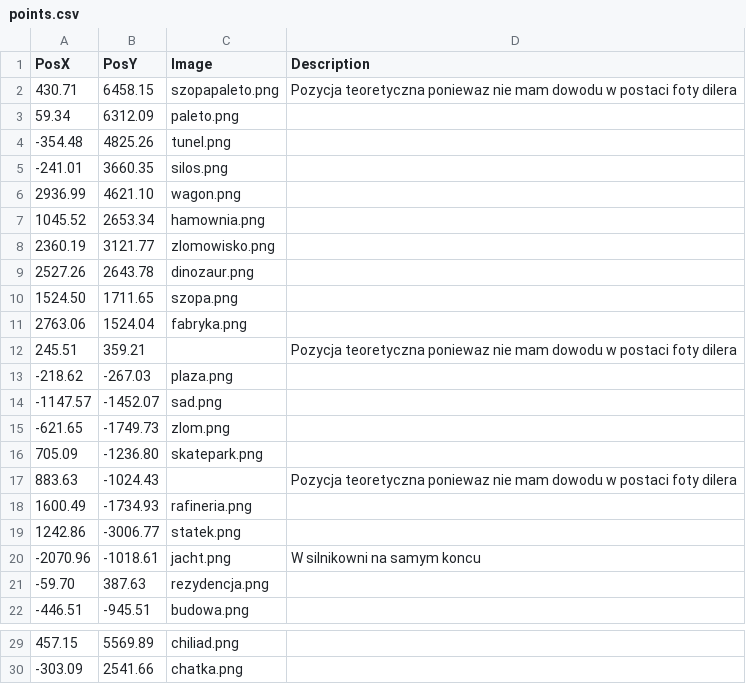
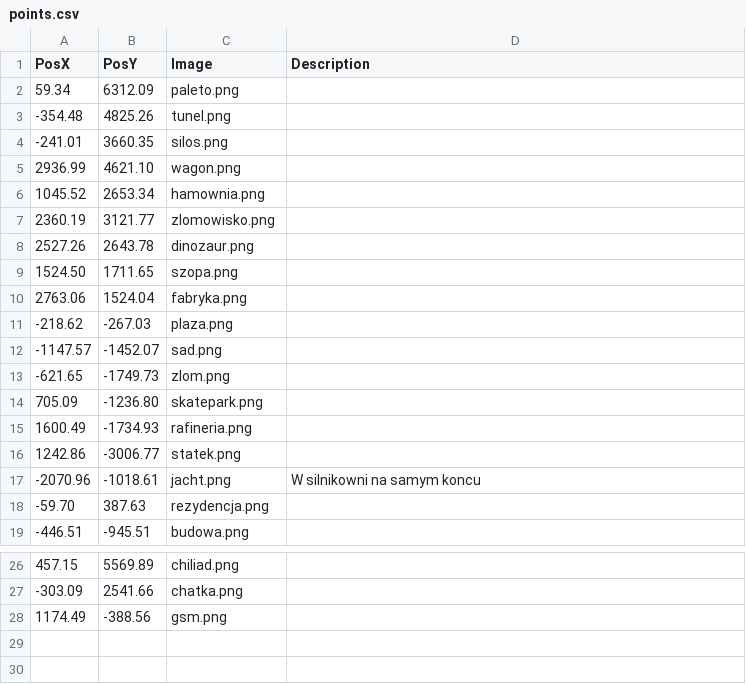
Before and after one commit to THEGizmoOfficial/Mapa, a CSV file: points.csv, drawn as a sheet; only a part is shown, gaps mark what is left out.

```diff
--- a/points.csv
+++ b/points.csv
@@ -1,3 +1,2 @@
 PosX,PosY,Image,Description
-430.71,6458.15,szopapaleto.png,Pozycja teoretyczna poniewaz nie mam dowodu w postaci foty dilera
 59.34,6312.09,paleto.png
@@ -11,3 +10,2 @@ PosX,PosY,Image,Description
 2763.06,1524.04,fabryka.png
-245.51,359.21,,Pozycja teoretyczna poniewaz nie mam dowodu w postaci foty dilera
 -218.62,-267.03,plaza.png
@@ -16,3 +14,2 @@ PosX,PosY,Image,Description
 705.09,-1236.80,skatepark.png
-883.63,-1024.43,,Pozycja teoretyczna poniewaz nie mam dowodu w postaci foty dilera
 1600.49,-1734.93,rafineria.png
@@ -30 +27,2 @@ PosX,PosY,Image,Description
 -303.09,2541.66,chatka.png
+1174.49,-388.56,gsm.png
```
Also changed, not shown: 2 other files.
